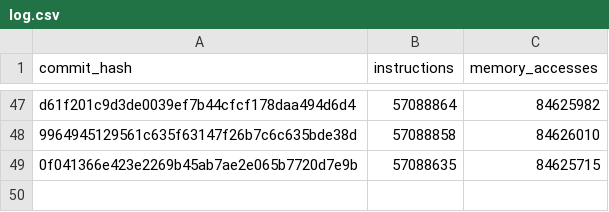
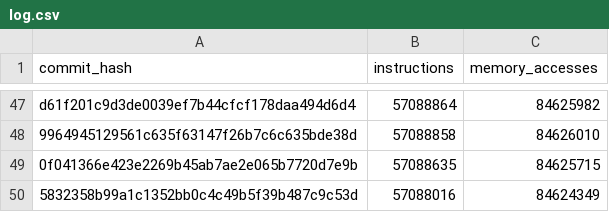
Before and after one commit to tttmmmyyyy/fixlang, a CSV file: benchmark/speedtest/log.csv, drawn as a sheet; only a part is shown, gaps mark what is left out.

Commit message:
Add speedtest results

```diff
--- a/benchmark/speedtest/log.csv
+++ b/benchmark/speedtest/log.csv
@@ -49 +49,2 @@ d61f201c9d3de0039ef7b44cfcf178daa494d6d4,57088864,84625982
 0f041366e423e2269b45ab7ae2e065b7720d7e9b,57088635,84625715
+5832358b99a1c1352bb0c4c49b5f39b487c9c53d,57088016,84624349
```
Also changed, not shown: 1 other file.
